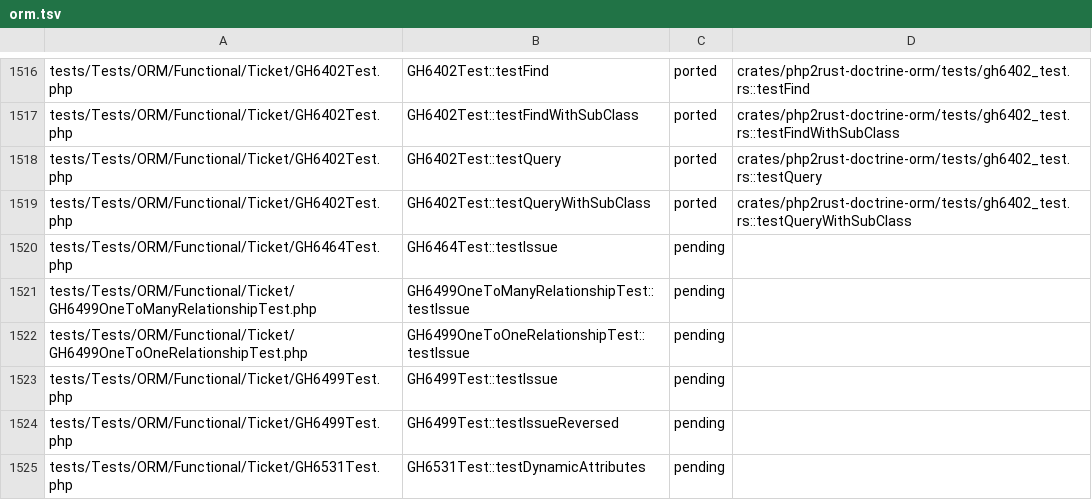
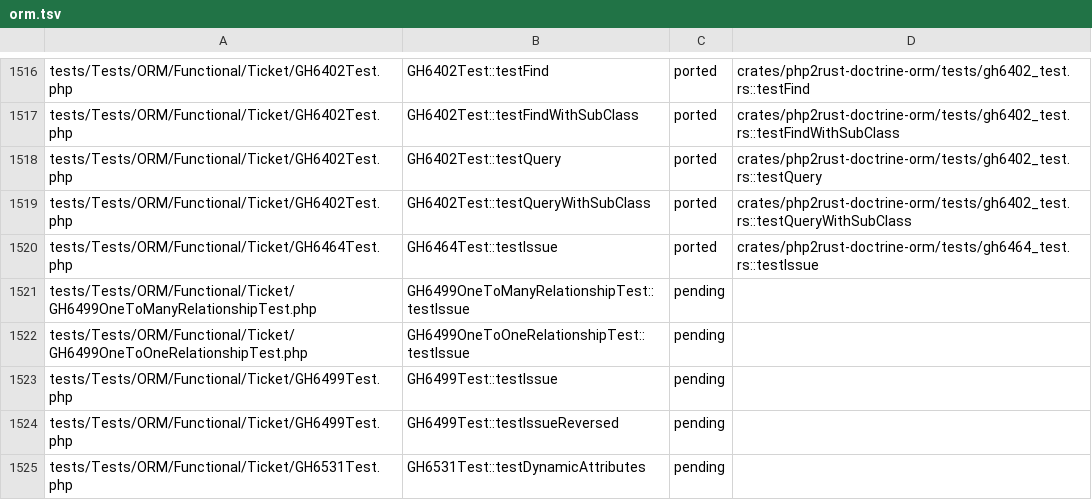
Before and after one commit to D-Nations/php2rust-doctrine-orm, a TSV file: parity/doctrine/orm.tsv, drawn as a sheet; only a part is shown, gaps mark what is left out.

```diff
--- a/parity/doctrine/orm.tsv
+++ b/parity/doctrine/orm.tsv
@@ -1519,3 +1519,3 @@ tests/Tests/ORM/Functional/Ticket/GH6402Test.php	GH6402Test::testQuery	ported	cr
 tests/Tests/ORM/Functional/Ticket/GH6402Test.php	GH6402Test::testQueryWithSubClass	ported	crates/php2rust-doctrine-orm/tests/gh6402_test.rs::testQueryWithSubClass
-tests/Tests/ORM/Functional/Ticket/GH6464Test.php	GH6464Test::testIssue	pending	
+tests/Tests/ORM/Functional/Ticket/GH6464Test.php	GH6464Test::testIssue	ported	crates/php2rust-doctrine-orm/tests/gh6464_test.rs::testIssue
 tests/Tests/ORM/Functional/Ticket/GH6499OneToManyRelationshipTest.php	GH6499OneToManyRelationshipTest::testIssue	pending	
```
Also changed, not shown: parity/sources.tsv, 1 other file.
